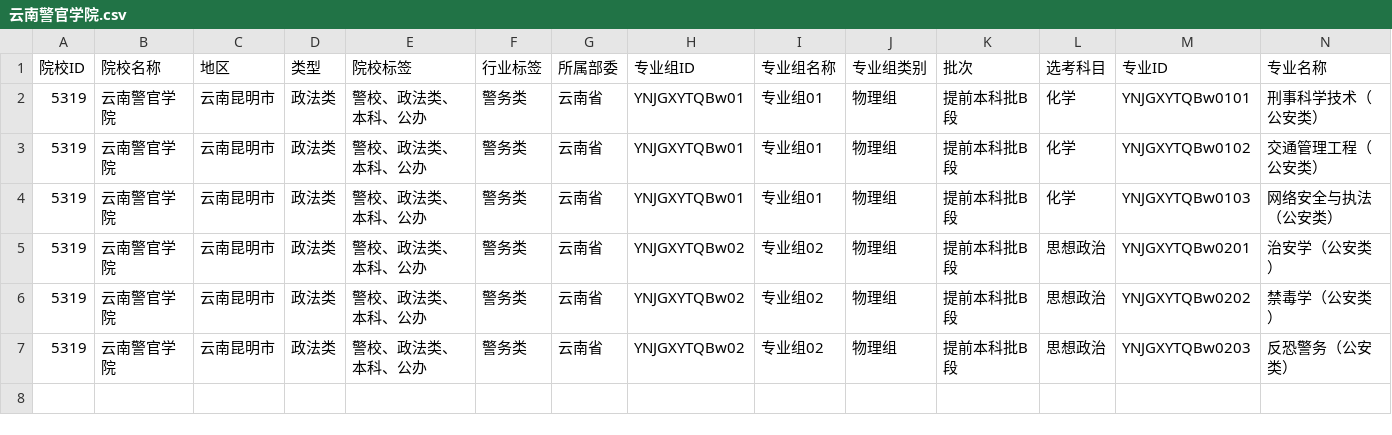
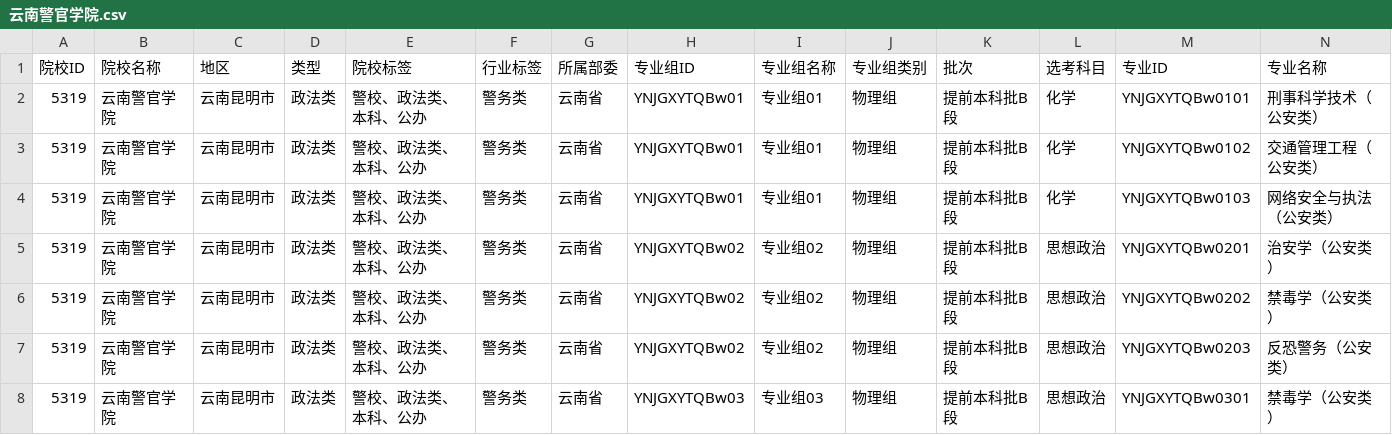
Before and after one commit to ADD574929477/2026, a CSV file: 云南警官学院.csv, drawn as a sheet; only a part is shown; rows hold the shown columns only; the diff names each change by its address in the sheet, - before the commit and + after, or states it on an @@ line.

```diff
--- a/云南警官学院.csv
+++ b/云南警官学院.csv
+row 8: 5319 | 云南警官学院 | 云南昆明市 | 政法类 | 警校、政法类、本科、公办 | 警务类 | 云南省 | YNJGXYTQBw03 | 专业组03 | 物理组 | 提前本科批B段 | 思想政治 | YNJGXYTQBw0301 | 禁毒学（公安类）
```
Also changed, not shown: 1 other file.
